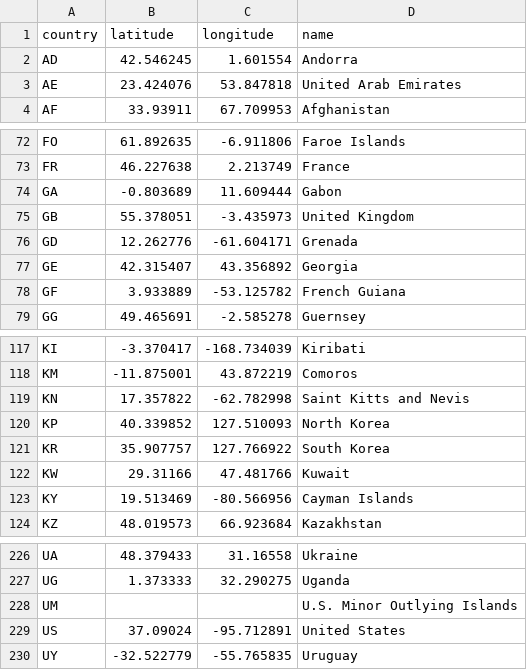
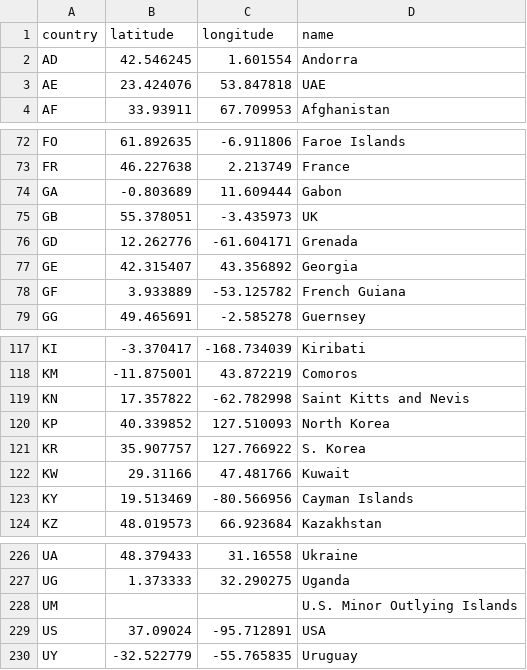
Before and after one commit to Ronyonka/leaflet, a CSV file: countries - longitudes and latitudes.csv, drawn as a sheet; only a part is shown, gaps mark what is left out.

```diff
--- a/countries - longitudes and latitudes.csv
+++ b/countries - longitudes and latitudes.csv
@@ -2,3 +2,3 @@ country,latitude,longitude,name
 AD,42.546245,1.601554,Andorra
-AE,23.424076,53.847818,United Arab Emirates
+AE,23.424076,53.847818,UAE
 AF,33.93911,67.709953,Afghanistan
@@ -74,3 +74,3 @@ FR,46.227638,2.213749,France
 GA,-0.803689,11.609444,Gabon
-GB,55.378051,-3.435973,United Kingdom
+GB,55.378051,-3.435973,UK
 GD,12.262776,-61.604171,Grenada
@@ -120,3 +120,3 @@ KN,17.357822,-62.782998,Saint Kitts and Nevis
 KP,40.339852,127.510093,North Korea
-KR,35.907757,127.766922,South Korea
+KR,35.907757,127.766922,S. Korea
 KW,29.31166,47.481766,Kuwait
@@ -228,3 +228,3 @@ UG,1.373333,32.290275,Uganda
 UM,,,U.S. Minor Outlying Islands
-US,37.09024,-95.712891,United States
+US,37.09024,-95.712891,USA
 UY,-32.522779,-55.765835,Uruguay
```
Also changed, not shown: 4 other files.
